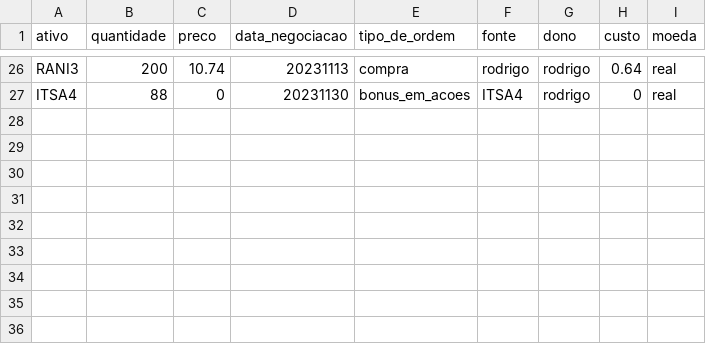
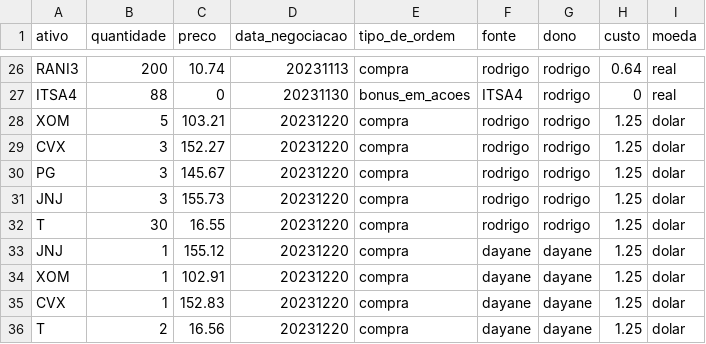
Before and after one commit to Rodrigosis/Dashboard, a CSV file: dashboard/csv/trades.csv, drawn as a sheet; only a part is shown, gaps mark what is left out; the diff names each change by its address in the sheet, - before the commit and + after, or states it on an @@ line.

```diff
--- a/dashboard/csv/trades.csv
+++ b/dashboard/csv/trades.csv
+row 28: XOM | 5 | 103.21 | 20231220 | compra | rodrigo | rodrigo | 1.25 | dolar
+row 29: CVX | 3 | 152.27 | 20231220 | compra | rodrigo | rodrigo | 1.25 | dolar
+row 30: PG | 3 | 145.67 | 20231220 | compra | rodrigo | rodrigo | 1.25 | dolar
+row 31: JNJ | 3 | 155.73 | 20231220 | compra | rodrigo | rodrigo | 1.25 | dolar
+row 32: T | 30 | 16.55 | 20231220 | compra | rodrigo | rodrigo | 1.25 | dolar
+row 33: JNJ | 1 | 155.12 | 20231220 | compra | dayane | dayane | 1.25 | dolar
+row 34: XOM | 1 | 102.91 | 20231220 | compra | dayane | dayane | 1.25 | dolar
+row 35: CVX | 1 | 152.83 | 20231220 | compra | dayane | dayane | 1.25 | dolar
+row 36: T | 2 | 16.56 | 20231220 | compra | dayane | dayane | 1.25 | dolar
```
Also changed, not shown: dashboard/csv/CDI.csv, dashboard/csv/moedas.csv, 10 other files.
